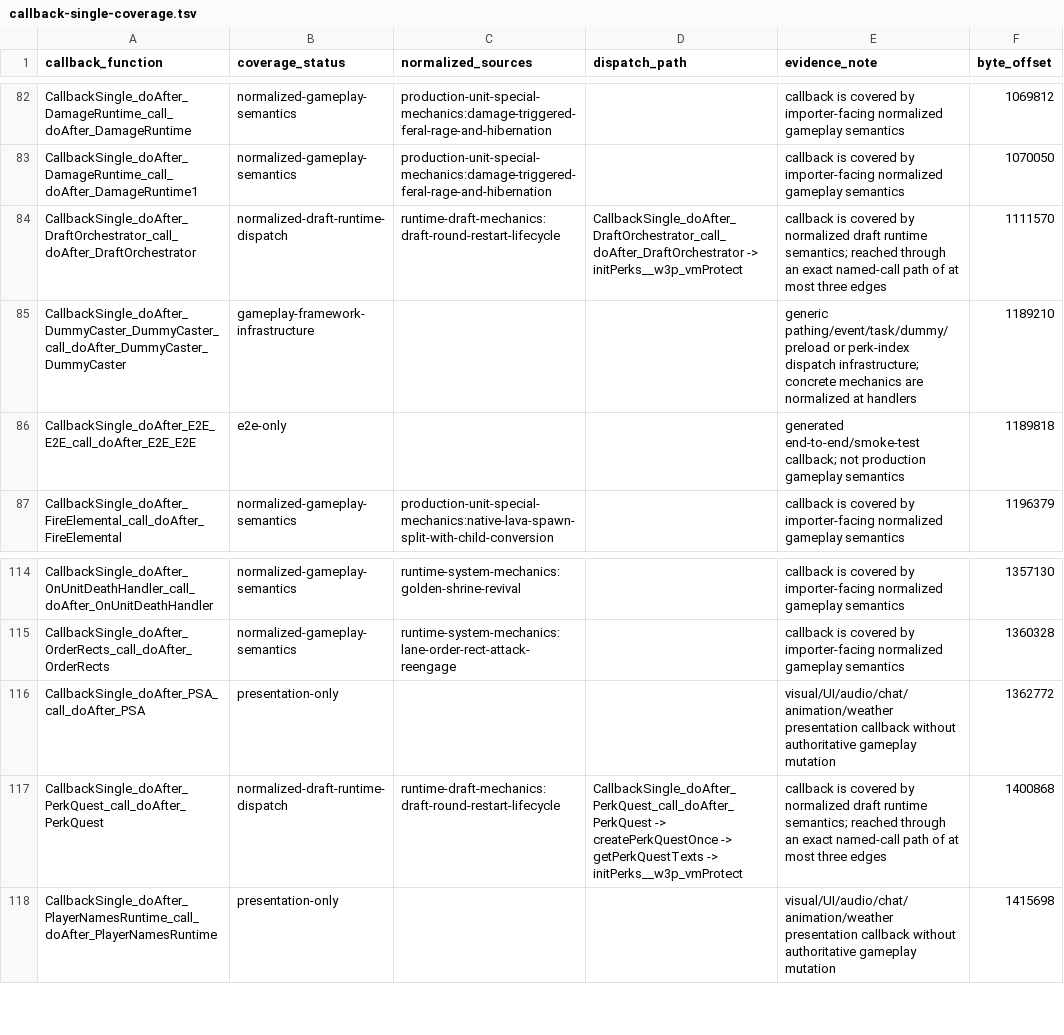
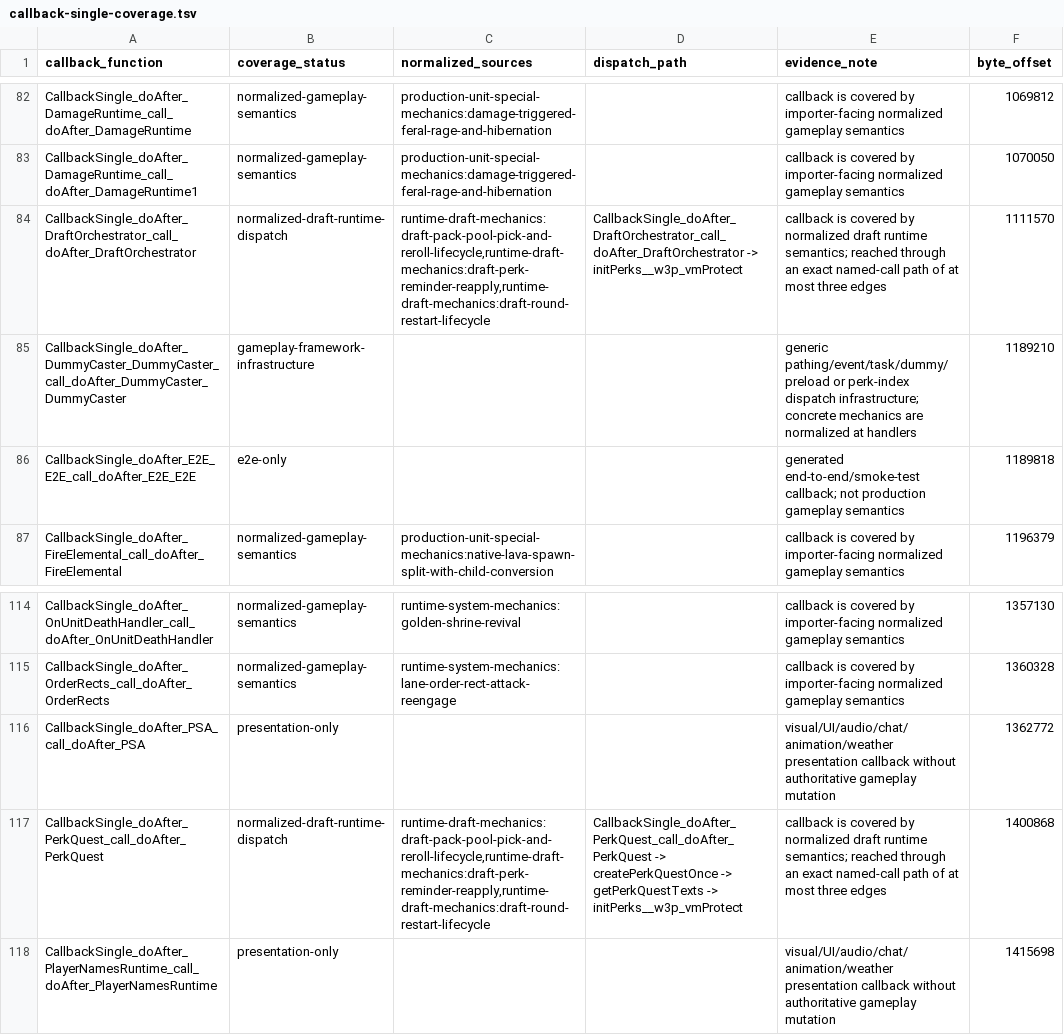
Before and after one commit to ripdog/castle-fight-native, a TSV file: docs/original_map/extracted/script/callback-single-coverage.tsv, drawn as a sheet; only a part is shown, gaps mark what is left out.

```diff
--- a/docs/original_map/extracted/script/callback-single-coverage.tsv
+++ b/docs/original_map/extracted/script/callback-single-coverage.tsv
@@ -83,3 +83,3 @@ CallbackSingle_doAfter_DamageRuntime_call_doAfter_DamageRuntime	normalized-gamep
 CallbackSingle_doAfter_DamageRuntime_call_doAfter_DamageRuntime1	normalized-gameplay-semantics	production-unit-special-mechanics:damage-triggered-feral-rage-and-hibernation		callback is covered by importer-facing normalized gameplay semantics	1070050
-CallbackSingle_doAfter_DraftOrchestrator_call_doAfter_DraftOrchestrator	normalized-draft-runtime-dispatch	runtime-draft-mechanics:draft-round-restart-lifecycle	CallbackSingle_doAfter_DraftOrchestrator_call_doAfter_DraftOrchestrator -> initPerks__w3p_vmProtect	callback is covered by normalized draft runtime semantics; reached through an exact named-call path of at most three edges	1111570
+CallbackSingle_doAfter_DraftOrchestrator_call_doAfter_DraftOrchestrator	normalized-draft-runtime-dispatch	runtime-draft-mechanics:draft-pack-pool-pick-and-reroll-lifecycle,runtime-draft-mechanics:draft-perk-reminder-reapply,runtime-draft-mechanics:draft-round-restart-lifecycle	CallbackSingle_doAfter_DraftOrchestrator_call_doAfter_DraftOrchestrator -> initPerks__w3p_vmProtect	callback is covered by normalized draft runtime semantics; reached through an exact named-call path of at most three edges	1111570
 CallbackSingle_doAfter_DummyCaster_DummyCaster_call_doAfter_DummyCaster_DummyCaster	gameplay-framework-infrastructure			generic pathing/event/task/dummy/preload or perk-index dispatch infrastructure; concrete mechanics are normalized at handlers	1189210
@@ -116,3 +116,3 @@ CallbackSingle_doAfter_OrderRects_call_doAfter_OrderRects	normalized-gameplay-se
 CallbackSingle_doAfter_PSA_call_doAfter_PSA	presentation-only			visual/UI/audio/chat/animation/weather presentation callback without authoritative gameplay mutation	1362772
-CallbackSingle_doAfter_PerkQuest_call_doAfter_PerkQuest	normalized-draft-runtime-dispatch	runtime-draft-mechanics:draft-round-restart-lifecycle	CallbackSingle_doAfter_PerkQuest_call_doAfter_PerkQuest -> createPerkQuestOnce -> getPerkQuestTexts -> initPerks__w3p_vmProtect	callback is covered by normalized draft runtime semantics; reached through an exact named-call path of at most three edges	1400868
+CallbackSingle_doAfter_PerkQuest_call_doAfter_PerkQuest	normalized-draft-runtime-dispatch	runtime-draft-mechanics:draft-pack-pool-pick-and-reroll-lifecycle,runtime-draft-mechanics:draft-perk-reminder-reapply,runtime-draft-mechanics:draft-round-restart-lifecycle	CallbackSingle_doAfter_PerkQuest_call_doAfter_PerkQuest -> createPerkQuestOnce -> getPerkQuestTexts -> initPerks__w3p_vmProtect	callback is covered by normalized draft runtime semantics; reached through an exact named-call path of at most three edges	1400868
 CallbackSingle_doAfter_PlayerNamesRuntime_call_doAfter_PlayerNamesRuntime	presentation-only			visual/UI/audio/chat/animation/weather presentation callback without authoritative gameplay mutation	1415698
```
Also changed, not shown: docs/original_map/extracted/resolved/runtime-draft-mechanics.tsv, docs/original_map/extracted/script/runtime-draft-mechanics.tsv, 4 other files.
